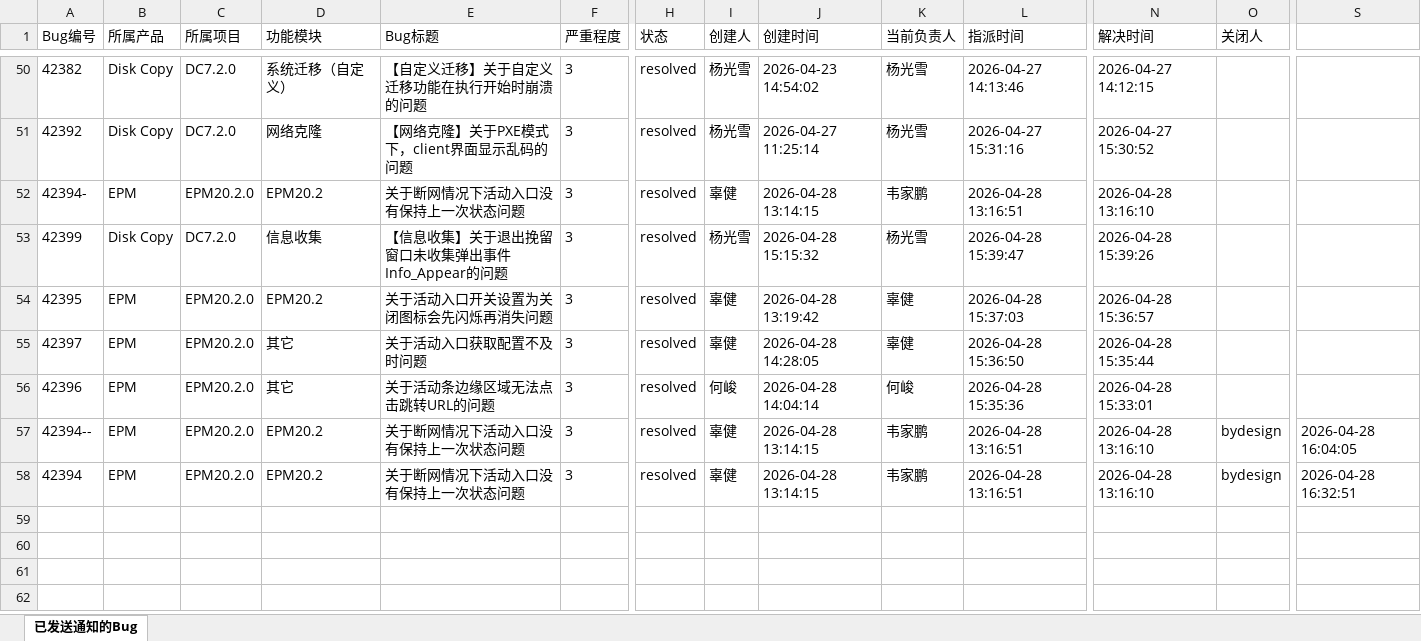
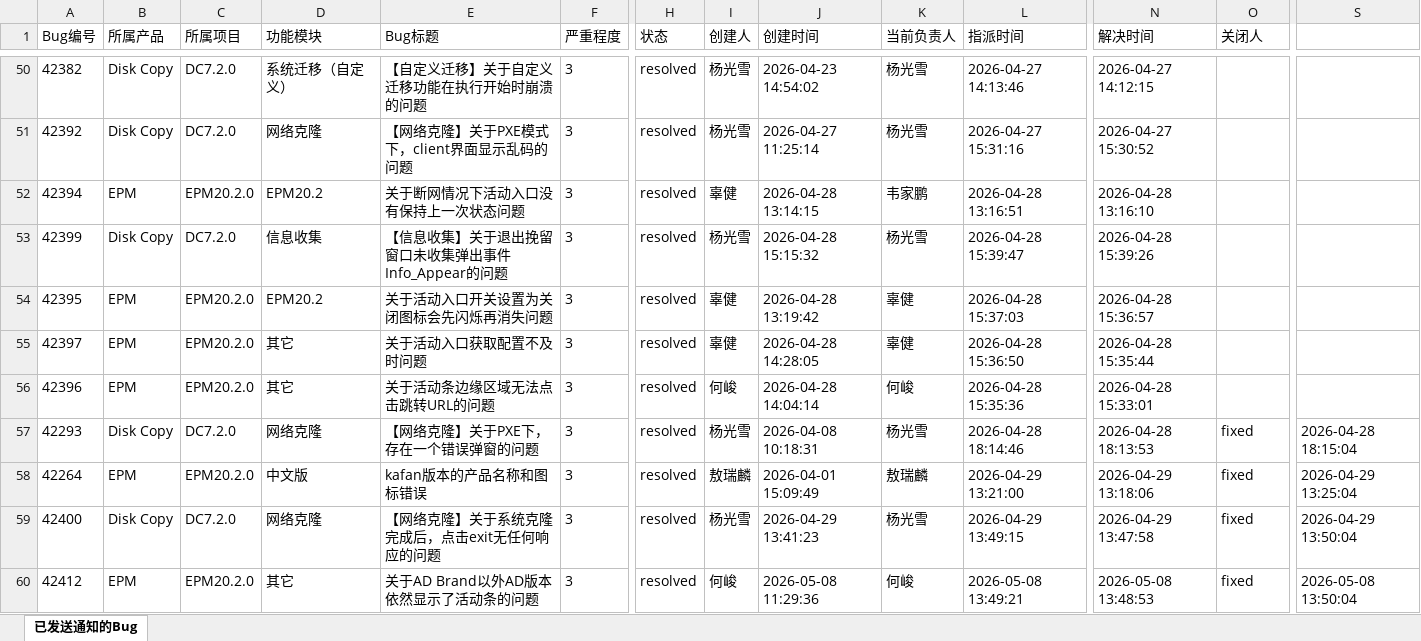
Before and after one commit to wrcopilot-org/mcp-zentao, an Excel workbook: monitor-zentao/code/sendmsgbug.xlsx, sheet 已发送通知的Bug, drawn as a sheet; only a part is shown, gaps mark what is left out; values as stored, in another font and other column widths than the file's, no borders; addresses are those after the commit; rows hold the shown columns only; the diff names each change by its address in the sheet, - before the commit and + after, or states it on an @@ line.

```diff
--- a/monitor-zentao/code/sendmsgbug.xlsx (sheet 已发送通知的Bug)
+++ b/monitor-zentao/code/sendmsgbug.xlsx (sheet 已发送通知的Bug)
-A52 (Bug编号): 42394-
+A52 (Bug编号): 42394
+row 57: 42293 | Disk Copy | DC7.2.0 | 网络克隆 | 【网络克隆】关于PXE下，存在一个错误弹窗的问题 | 3 | resolved | 杨光雪 | 2026-04-08 10:18:31 | 杨光雪 | 2026-04-28 18:14:46 | 2026-04-28 18:13:53 | fixed | 2026-04-28 18:15:04
-A58 (Bug编号): 42394--
+A58 (Bug编号): 42264
-D58 (功能模块): EPM20.2
+D58 (功能模块): 中文版
-E58 (Bug标题): 关于断网情况下活动入口没有保持上一次状态问题
+E58 (Bug标题): kafan版本的产品名称和图标错误
-I58 (创建人): 辜健
+I58 (创建人): 敖瑞麟
-J58 (创建时间): 2026-04-28 13:14:15
+J58 (创建时间): 2026-04-01 15:09:49
-K58 (当前负责人): 韦家鹏
+K58 (当前负责人): 敖瑞麟
-L58 (指派时间): 2026-04-28 13:16:51
+L58 (指派时间): 2026-04-29 13:21:00
-N58 (解决时间): 2026-04-28 13:16:10
+N58 (解决时间): 2026-04-29 13:18:06
-O58 (关闭人): bydesign
+O58 (关闭人): fixed
-S58: 2026-04-28 16:04:05
+S58: 2026-04-29 13:25:04
+row 59: 42400 | Disk Copy | DC7.2.0 | 网络克隆 | 【网络克隆】关于系统克隆完成后，点击exit无任何响应的问题 | 3 | resolved | 杨光雪 | 2026-04-29 13:41:23 | 杨光雪 | 2026-04-29 13:49:15 | 2026-04-29 13:47:58 | fixed | 2026-04-29 13:50:04
-A60 (Bug编号): 42394
+A60 (Bug编号): 42412
-D60 (功能模块): EPM20.2
+D60 (功能模块): 其它
-E60 (Bug标题): 关于断网情况下活动入口没有保持上一次状态问题
+E60 (Bug标题): 关于AD Brand以外AD版本依然显示了活动条的问题
-I60 (创建人): 辜健
+I60 (创建人): 何峻
-J60 (创建时间): 2026-04-28 13:14:15
+J60 (创建时间): 2026-05-08 11:29:36
-K60 (当前负责人): 韦家鹏
+K60 (当前负责人): 何峻
-L60 (指派时间): 2026-04-28 13:16:51
+L60 (指派时间): 2026-05-08 13:49:21
-N60 (解决时间): 2026-04-28 13:16:10
+N60 (解决时间): 2026-05-08 13:48:53
-O60 (关闭人): bydesign
+O60 (关闭人): fixed
-S60: 2026-04-28 16:32:51
+S60: 2026-05-08 13:50:04
```
Also changed, not shown: monitor-zentao/code/currentbug.xlsx, monitor-zentao/code/nocodebug.xlsx, 1 other file.
